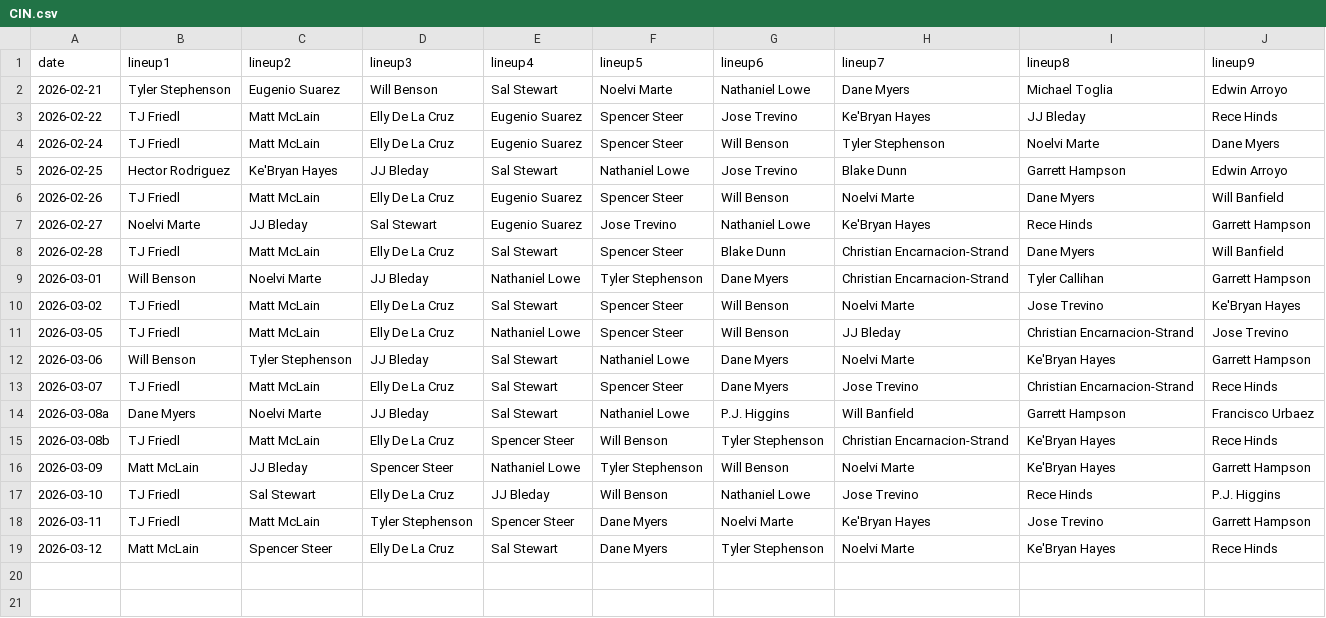
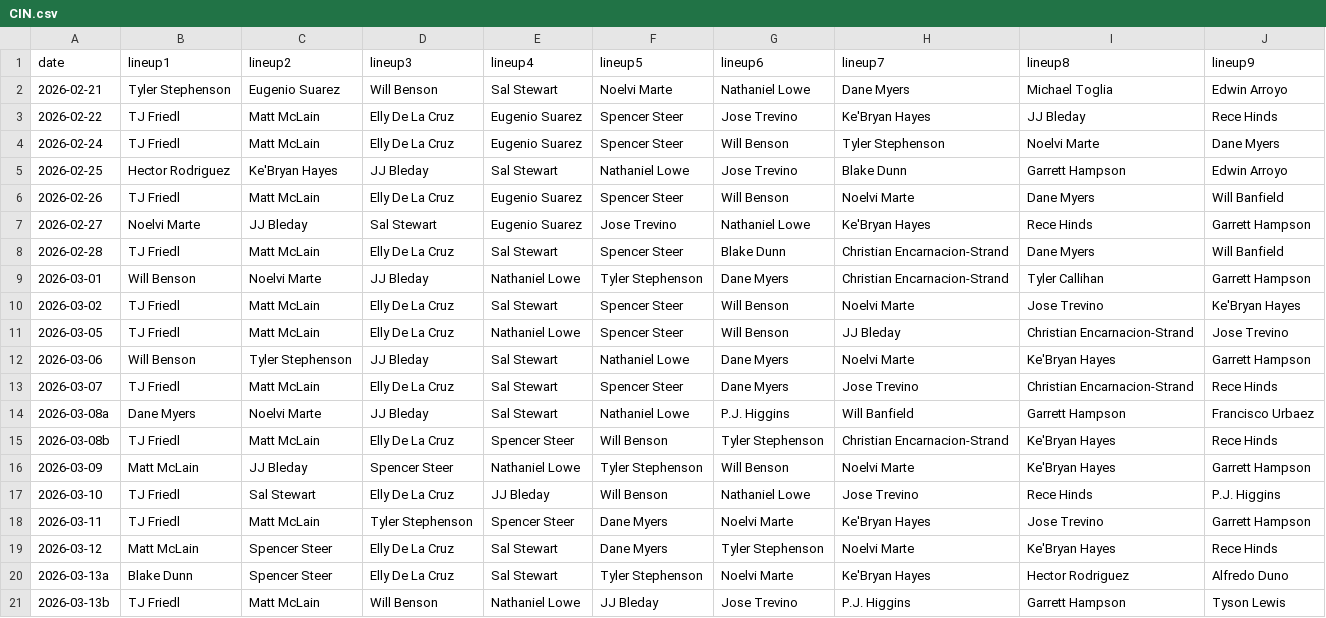
Before and after one commit to fantasy-toolz/batting-order, a CSV file: data/Preseason/2026/CIN.csv, drawn as a sheet.

```diff
--- a/data/Preseason/2026/CIN.csv
+++ b/data/Preseason/2026/CIN.csv
@@ -19 +19,3 @@ date,lineup1,lineup2,lineup3,lineup4,lineup5,lineup6,lineup7,lineup8,lineup9,
 2026-03-12, Matt McLain, Spencer Steer, Elly De La Cruz, Sal Stewart, Dane Myers, Tyler Stephenson, Noelvi Marte, Ke'Bryan Hayes, Rece Hinds,
+2026-03-13a, Blake Dunn, Spencer Steer, Elly De La Cruz, Sal Stewart, Tyler Stephenson, Noelvi Marte, Ke'Bryan Hayes, Hector Rodriguez, Alfredo Duno,
+2026-03-13b, TJ Friedl, Matt McLain, Will Benson, Nathaniel Lowe, JJ Bleday, Jose Trevino, P.J. Higgins, Garrett Hampson, Tyson Lewis,
```
Also changed, not shown: data/Preseason/2026/NYM.csv, data/Preseason/2026/SF.csv, 31 other files.
